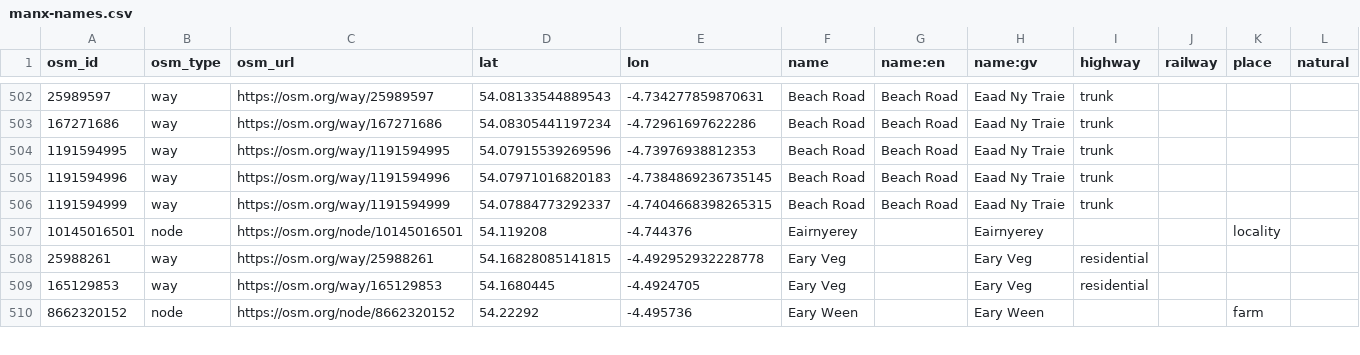
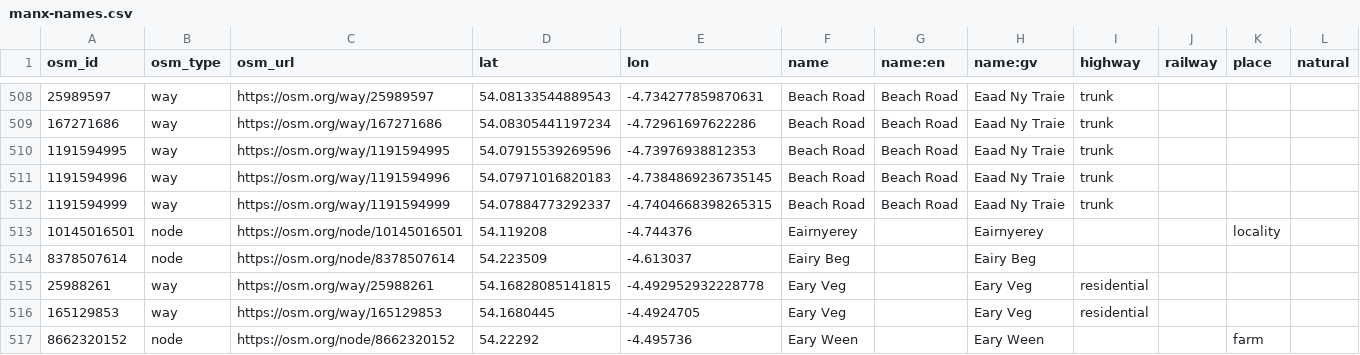
Before and after one commit to dankarran/isleofman-opendata, a CSV file: data/openstreetmap/outputs/manx-names/manx-names.csv, drawn as a sheet; only a part is shown, gaps mark what is left out; the diff covers the shown part only.

```diff
--- a/data/openstreetmap/outputs/manx-names/manx-names.csv
+++ b/data/openstreetmap/outputs/manx-names/manx-names.csv
@@ -507,2 +513,3 @@
 "10145016501","node","https://osm.org/node/10145016501","54.119208","-4.744376","Eairnyerey","","Eairnyerey","","","locality",""
+"8378507614","node","https://osm.org/node/8378507614","54.223509","-4.613037","Eairy Beg","","Eairy Beg","","","",""
 "25988261","way","https://osm.org/way/25988261","54.16828085141815","-4.492952932228778","Eary Veg","","Eary Veg","residential","","",""
```
Also changed, not shown: 14 added rows elsewhere in this file, data/openstreetmap/outputs/addresses/addresses.csv, data/openstreetmap/outputs/named-highways/named-highways.csv, 36 other files.
